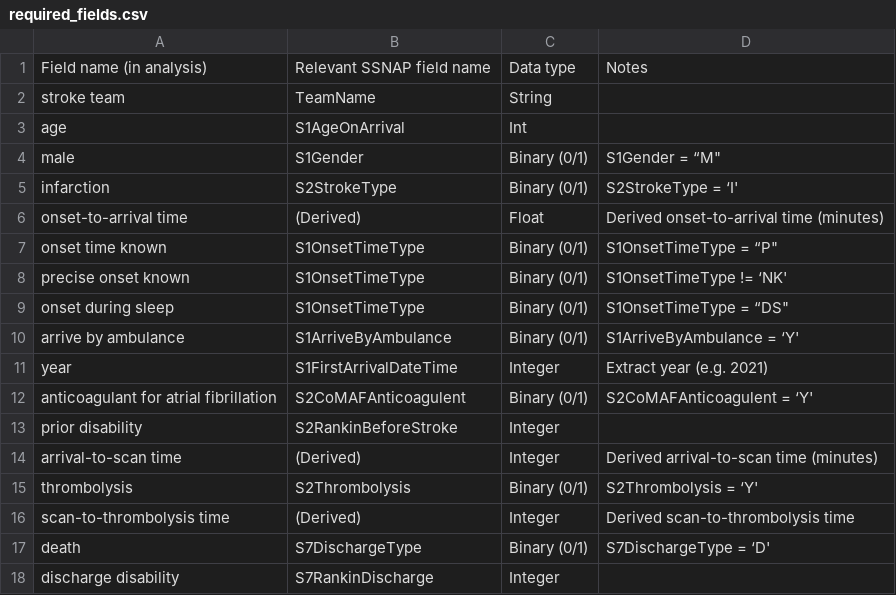
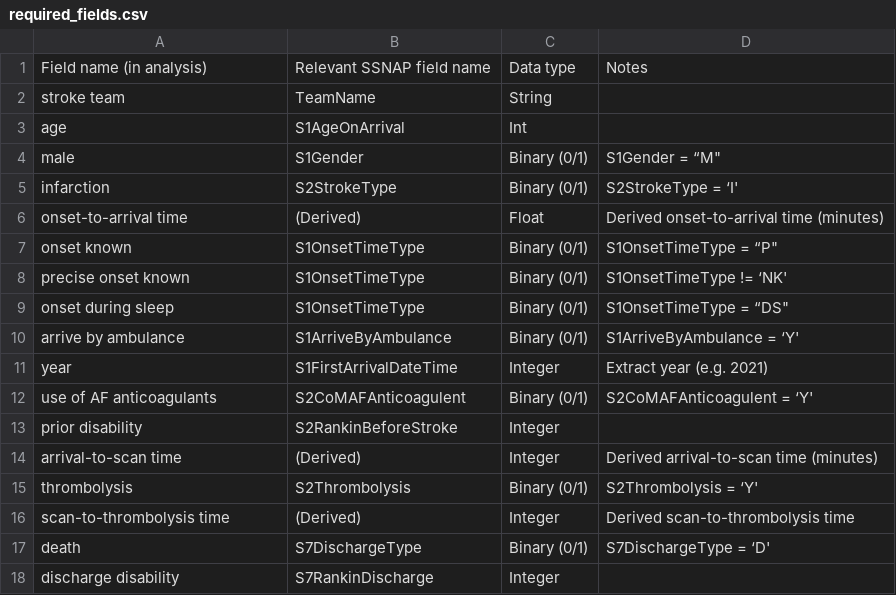
Before and after one commit to samuel-book/ssnap_production_code, a CSV file: data/required_fields.csv, drawn as a sheet.

Commit message:
Update field names

```diff
--- a/data/required_fields.csv
+++ b/data/required_fields.csv
@@ -6,3 +6,3 @@ infarction,S2StrokeType,Binary (0/1),S2StrokeType = ‘I'
 onset-to-arrival time,(Derived),Float,Derived onset-to-arrival time (minutes)
-onset time known,S1OnsetTimeType,Binary (0/1),"S1OnsetTimeType = “P"""
+onset known,S1OnsetTimeType,Binary (0/1),"S1OnsetTimeType = “P"""
 precise onset known,S1OnsetTimeType,Binary (0/1),S1OnsetTimeType != ‘NK'
@@ -11,3 +11,3 @@ arrive by ambulance,S1ArriveByAmbulance,Binary (0/1),S1ArriveByAmbulance = ‘Y'
 year,S1FirstArrivalDateTime,Integer,Extract year (e.g. 2021)
-anticoagulant for atrial fibrillation,S2CoMAFAnticoagulent,Binary (0/1),S2CoMAFAnticoagulent = ‘Y'
+use of AF anticoagulants,S2CoMAFAnticoagulent,Binary (0/1),S2CoMAFAnticoagulent = ‘Y'
 prior disability,S2RankinBeforeStroke,Integer,
```
Also changed, not shown: 1 other file.
